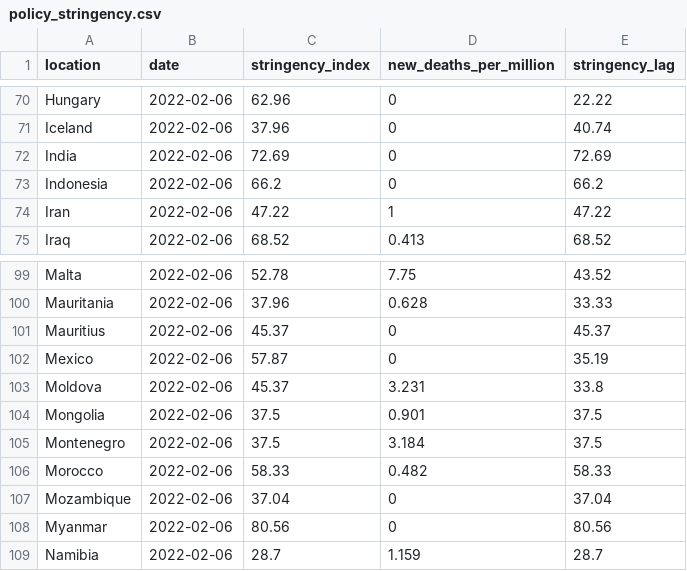
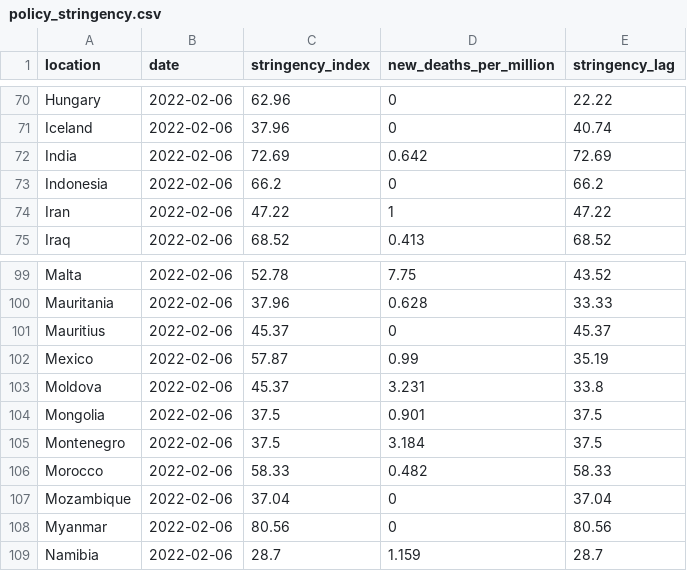
Before and after one commit to pixgarden/scrape-automation, a CSV file: policy_stringency.csv, drawn as a sheet; only a part is shown, gaps mark what is left out.

```diff
--- a/policy_stringency.csv
+++ b/policy_stringency.csv
@@ -71,3 +71,3 @@ Hungary,2022-02-06,62.96,0,22.22
 Iceland,2022-02-06,37.96,0,40.74
-India,2022-02-06,72.69,0,72.69
+India,2022-02-06,72.69,0.642,72.69
 Indonesia,2022-02-06,66.2,0,66.2
@@ -101,3 +101,3 @@ Mauritania,2022-02-06,37.96,0.628,33.33
 Mauritius,2022-02-06,45.37,0,45.37
-Mexico,2022-02-06,57.87,0,35.19
+Mexico,2022-02-06,57.87,0.99,35.19
 Moldova,2022-02-06,45.37,3.231,33.8
```
Also changed, not shown: did_plot.csv, new_cases_latest.csv, 8 other files.
